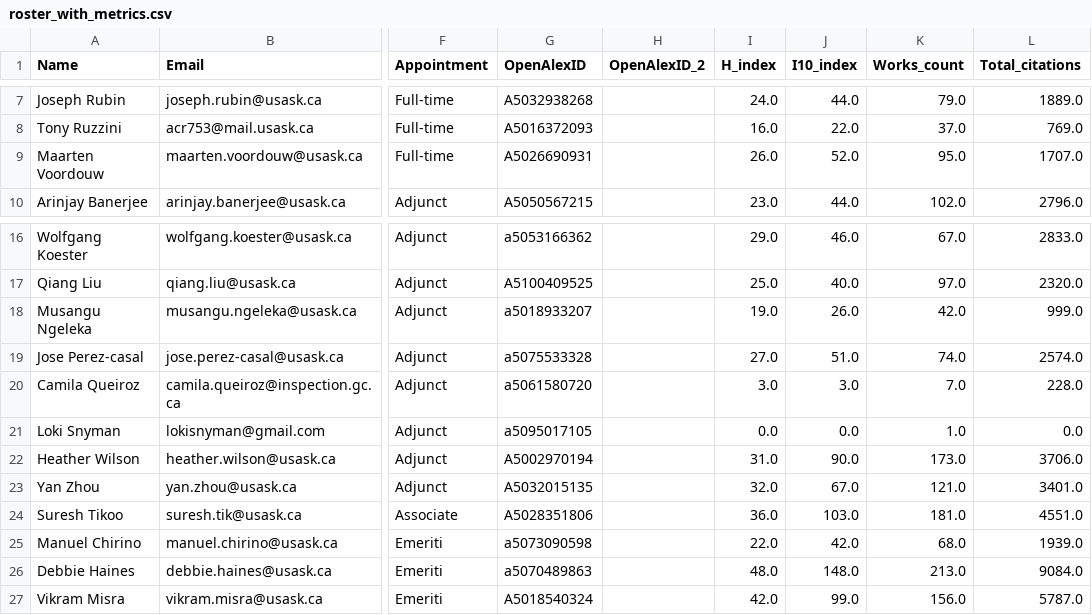
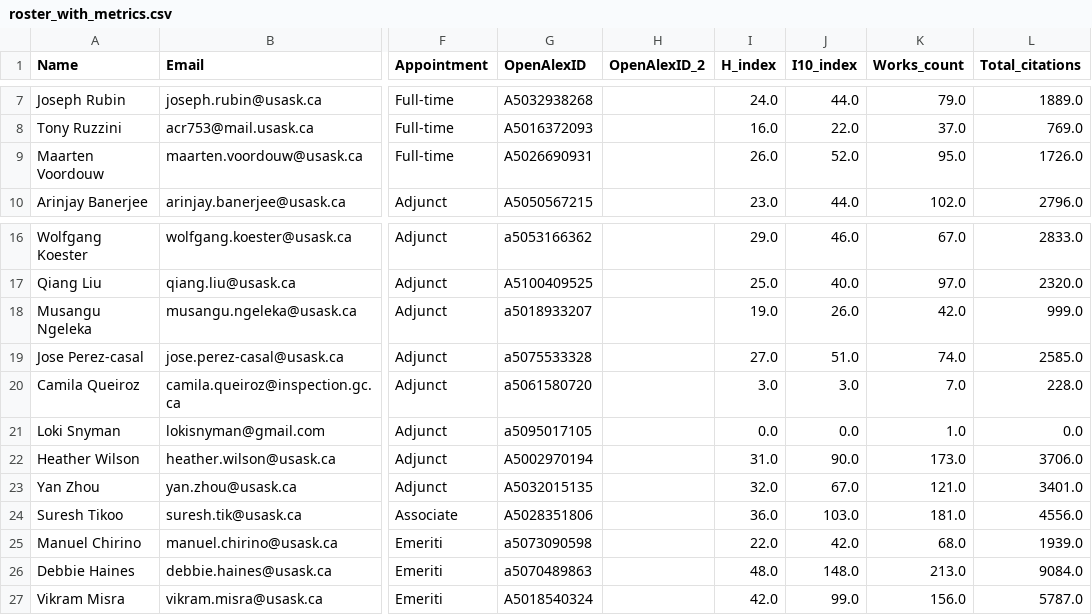
Before and after one commit to ResonanceResearch/WCVM_VetMic, a CSV file: data/roster_with_metrics.csv, drawn as a sheet; only a part is shown, gaps mark what is left out; the diff names each change by its address in the sheet, - before the commit and + after, or states it on an @@ line.

```diff
--- a/data/roster_with_metrics.csv
+++ b/data/roster_with_metrics.csv
-L9 (Total_citations): 1707.0
+L9 (Total_citations): 1726.0
-L19 (Total_citations): 2574.0
+L19 (Total_citations): 2585.0
-L24 (Total_citations): 4551.0
+L24 (Total_citations): 4556.0
```
Also changed, not shown: data/openalex_all_authors_last5y_key_fields_dedup.csv, 4 other files.
